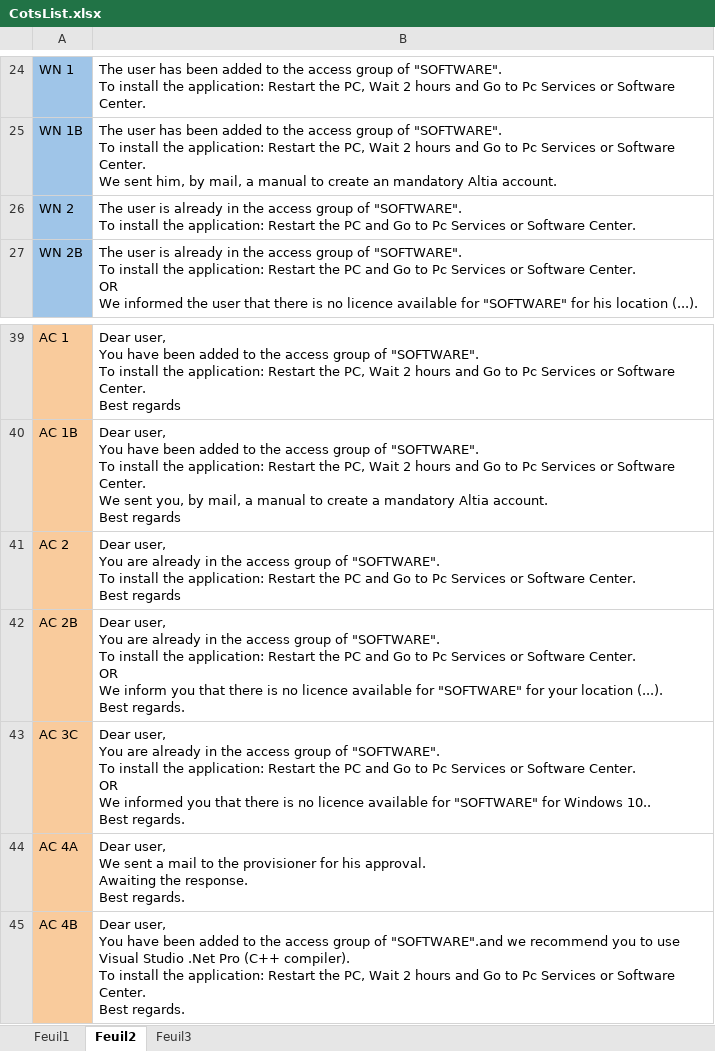
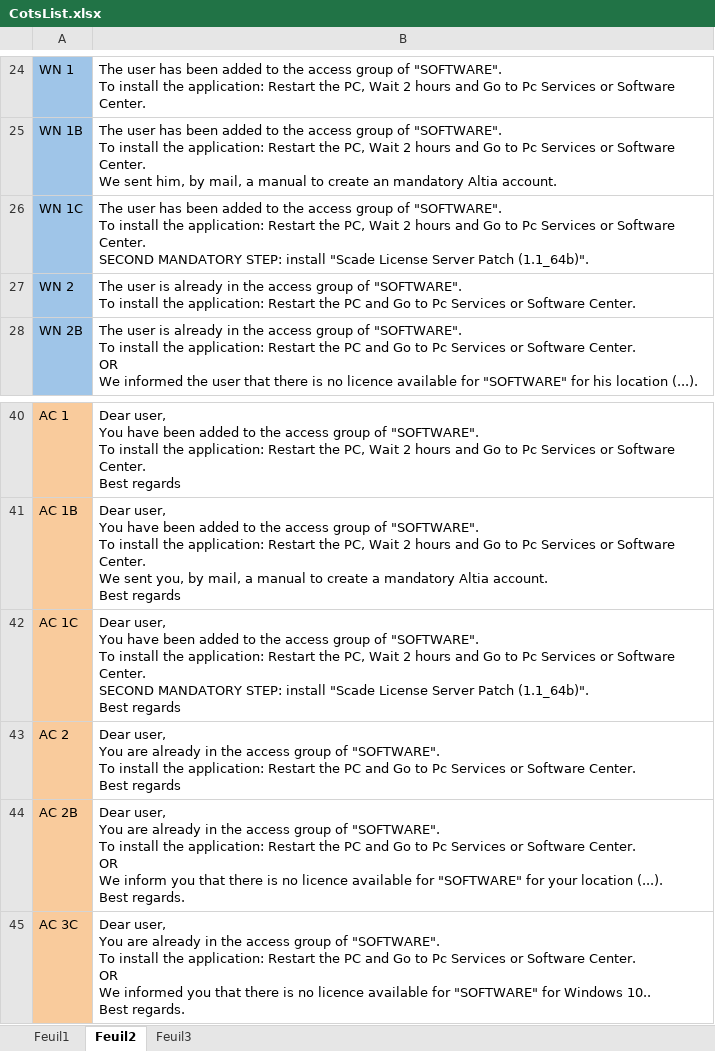
Before and after one commit to serghinerached/DsiCenter_Excel, an Excel workbook: public/data/CotsList.xlsx, sheet Feuil2, drawn as a sheet; only a part is shown, gaps mark what is left out; the shorter side is filled out with more unchanged rows; values as stored, in another font and other column widths than the file's, no borders; ↵ is a line break in a cell; the diff names each change by its address in the sheet, - before the commit and + after, or states it on an @@ line.

Commit message:
29/04 1

```diff
--- a/public/data/CotsList.xlsx (sheet Feuil2)
+++ b/public/data/CotsList.xlsx (sheet Feuil2)
+row 26: WN 1C | The user has been added to the access group of "SOFTWARE". ↵ To install the application: Restart the PC, Wait 2 hours and Go to Pc Services or Software Center. ↵ SECOND MANDATORY STEP: install "Scade License Server Patch (1.1_64b)".
+row 42: AC 1C | Dear user, ↵ You have been added to the access group of "SOFTWARE". ↵ To install the application: Restart the PC, Wait 2 hours and Go to Pc Services or Software Center. ↵ SECOND MANDATORY STEP: install "Scade License Server Patch (1.1_64b)". ↵ Best regards
```
Also changed, not shown: sheet Feuil1.
